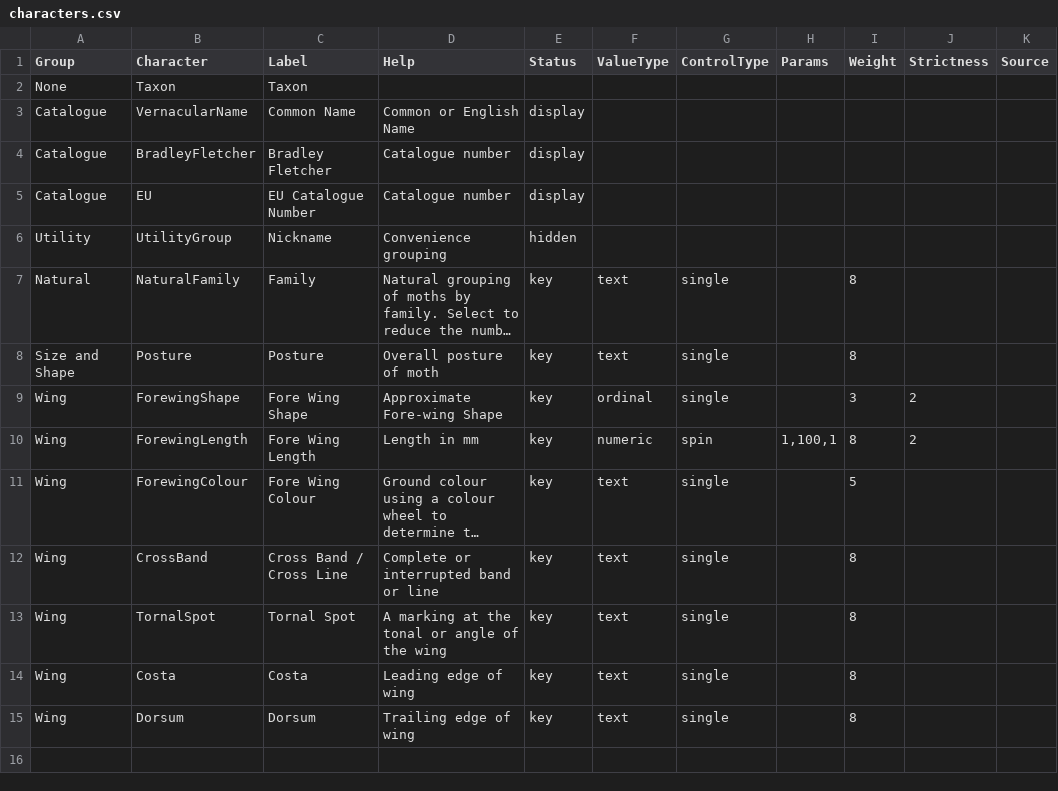
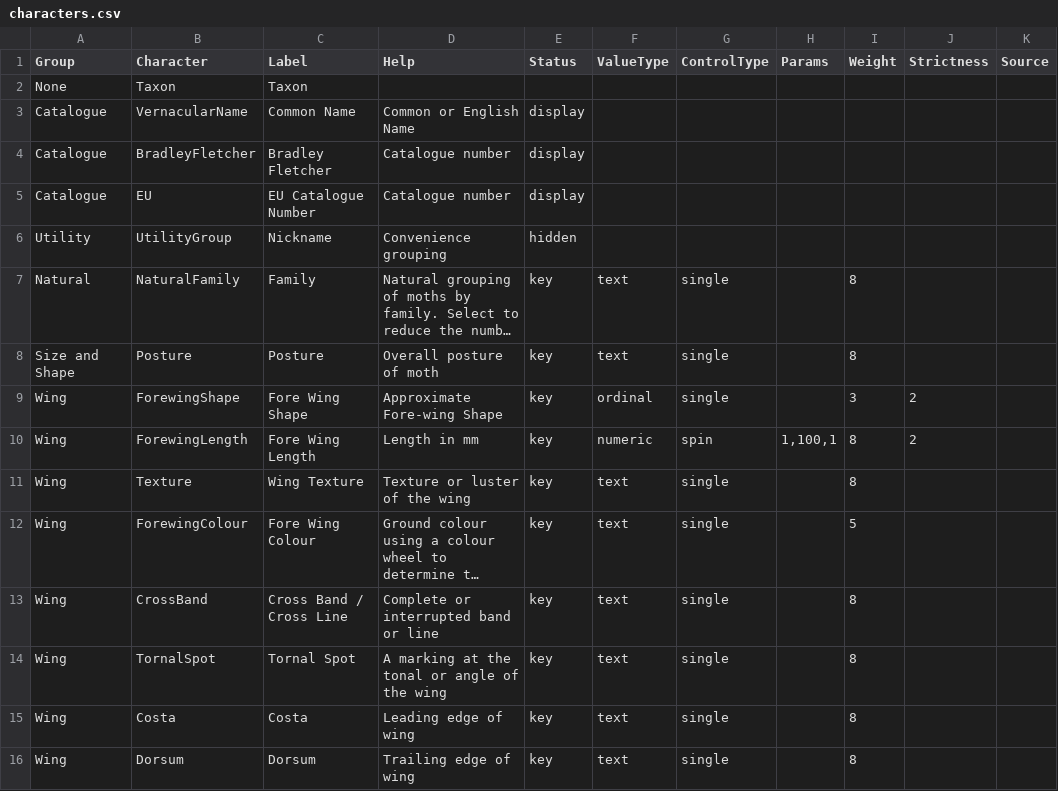
Before and after one commit to enpjp/kb-spring-moths, a CSV file: spring-moths/characters.csv, drawn as a sheet; only a part is shown; the shorter side is filled out with more unchanged rows; long unchanged cells end in …; the diff names each change by its address in the sheet, - before the commit and + after, or states it on an @@ line.

```diff
--- a/spring-moths/characters.csv
+++ b/spring-moths/characters.csv
+row 11: Wing | Texture | Wing Texture | Texture or luster of the wing | key | text | single |  | 8
```
Also changed, not shown: spring-moths/taxa.csv, spring-moths/values.csv, 1 other file.
